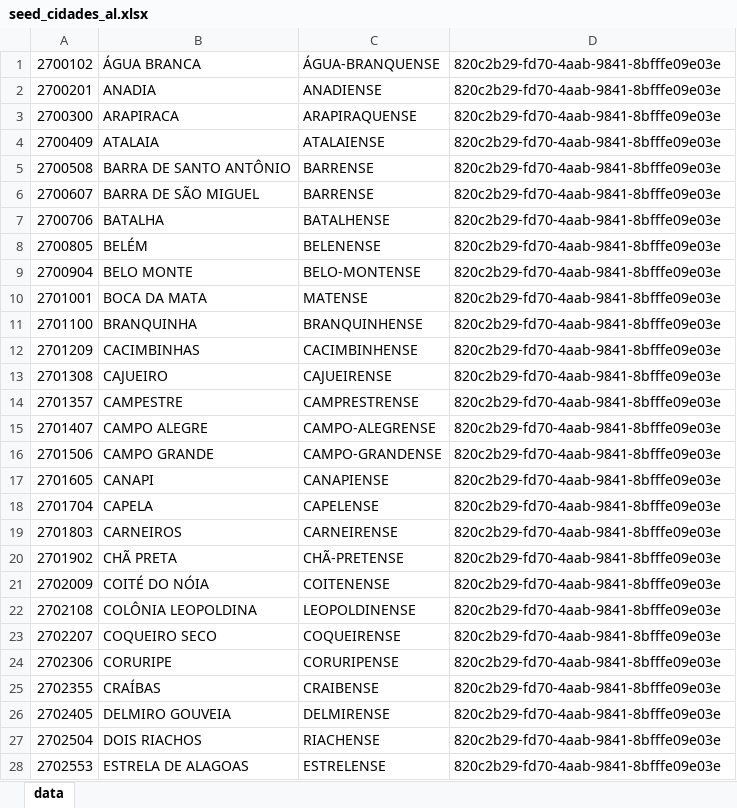
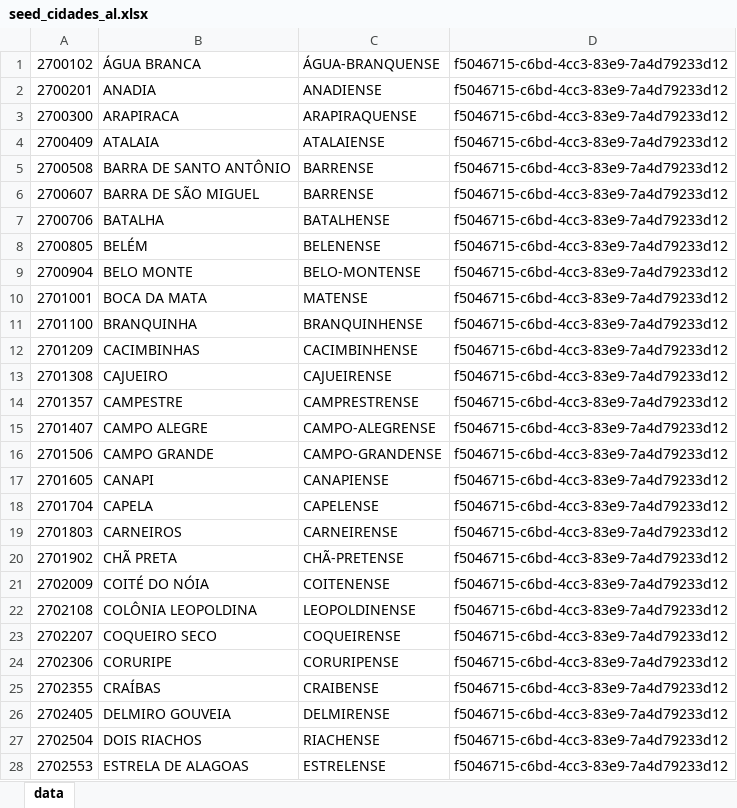
Before and after one commit to gabrielmaialva33/laradev-gcm, an Excel workbook: backend/storage/app/xlsx/seed_cidades_al.xlsx, sheet data, drawn as a sheet; only a part is shown; values as stored, in another font and other column widths than the file's, no borders; the diff covers the shown part only; the diff names each change by its address in the sheet, - before the commit and + after, or states it on an @@ line.

```diff
--- a/backend/storage/app/xlsx/seed_cidades_al.xlsx (sheet data)
+++ b/backend/storage/app/xlsx/seed_cidades_al.xlsx (sheet data)
-D1:D28: 820c2b29-fd70-4aab-9841-8bfffe09e03e
+D1:D28: f5046715-c6bd-4cc3-83e9-7a4d79233d12
```
Also changed, not shown: 74 edited cells elsewhere in this sheet, backend/storage/app/xlsx/seed_cidades_am.xlsx, backend/storage/app/xlsx/seed_cidades_ap.xlsx, 33 other files.
